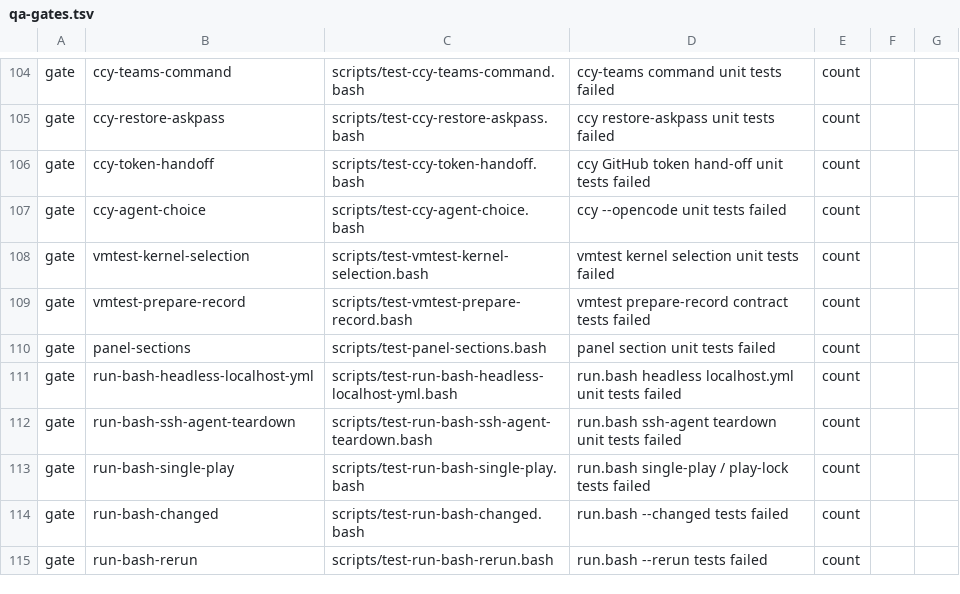
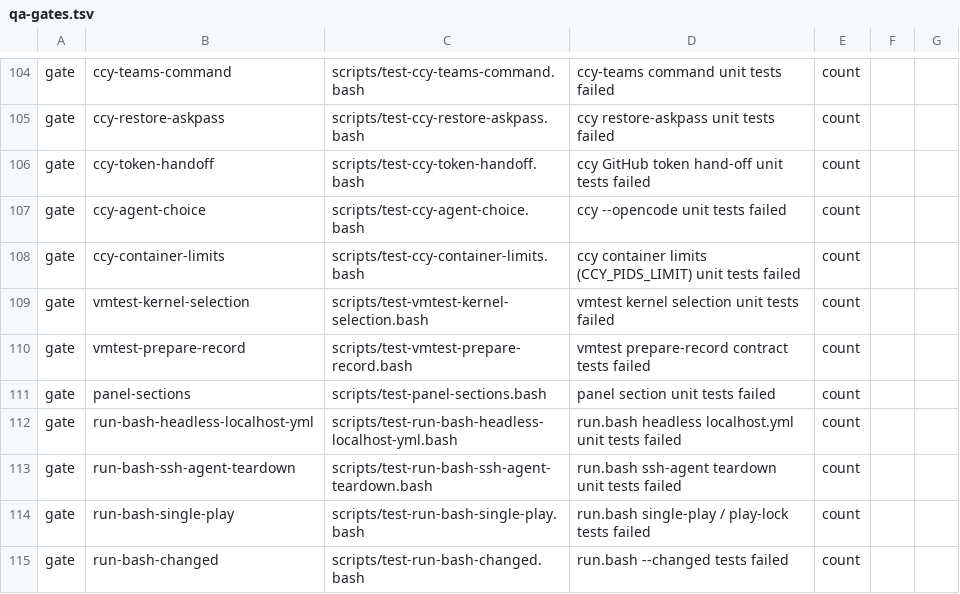
Before and after one commit to LongTermSupport/fedora-desktop, a TSV file: scripts/qa-gates.tsv, drawn as a sheet; only a part is shown, gaps mark what is left out; the shorter side is filled out with more unchanged rows; the diff names each change by its address in the sheet, - before the commit and + after, or states it on an @@ line.

```diff
--- a/scripts/qa-gates.tsv
+++ b/scripts/qa-gates.tsv
+row 108: gate | ccy-container-limits | scripts/test-ccy-container-limits.bash | ccy container limits (CCY_PIDS_LIMIT) unit tests failed | count
```
Also changed, not shown: 35 other files.
